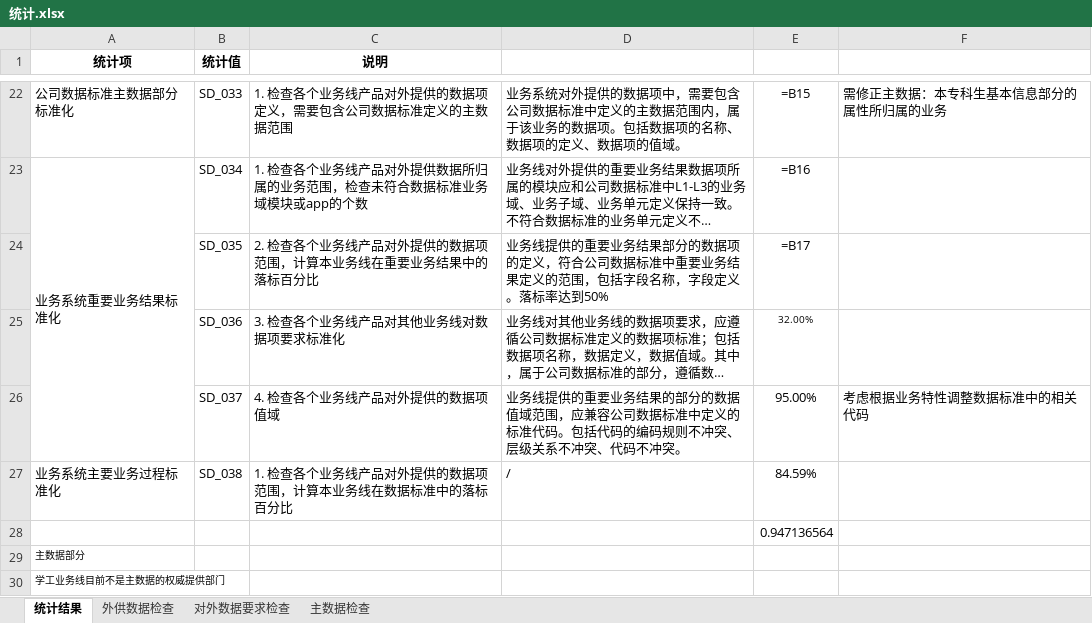
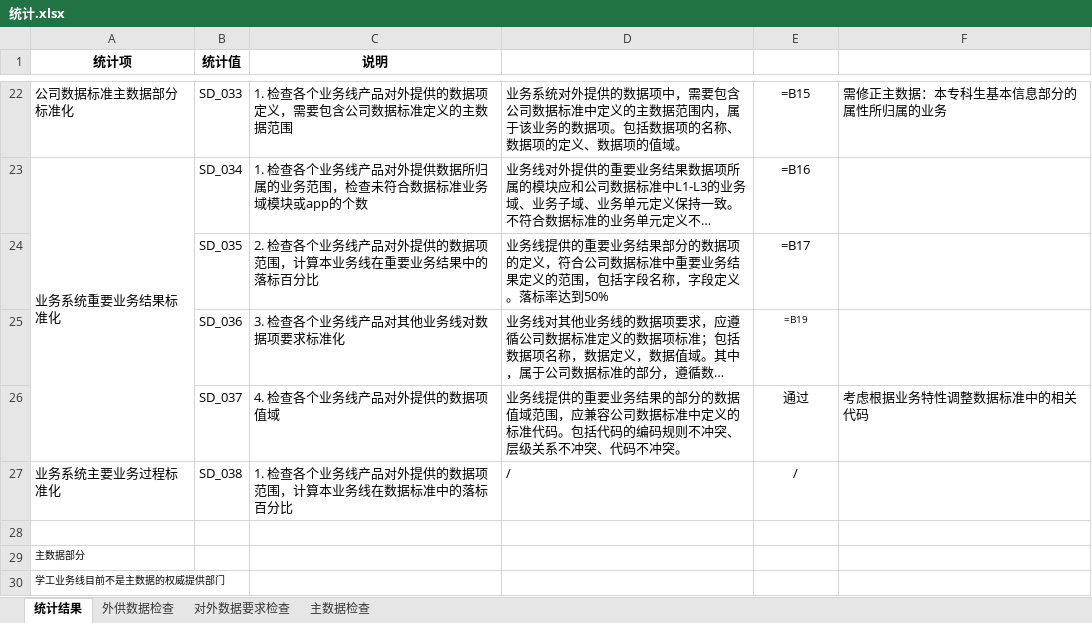
Before and after one commit to zhou-zhichao/flaskWeb, an Excel workbook: file/temp/统计.xlsx, sheet 统计结果, drawn as a sheet; only a part is shown, gaps mark what is left out; long unchanged cells end in …; values as stored, in another font and other column widths than the file's, no borders; formulas without a stored value are shown as written; the diff names each change by its address in the sheet, - before the commit and + after, or states it on an @@ line.

```diff
--- a/file/temp/统计.xlsx (sheet 统计结果)
+++ b/file/temp/统计.xlsx (sheet 统计结果)
-E25: 32.00%
+E25: =B19
-E26: 95.00%
+E26: 通过
-E27: 84.59%
+E27: /
-E28: 0.947136564
+E28: (empty)
```
Also changed, not shown: file/temp/学工_1.3_外供数据检查确认.xlsx, file/temp/学工_1.3_外供数据检查确认/业务线缺.xlsx, 3 other files.
